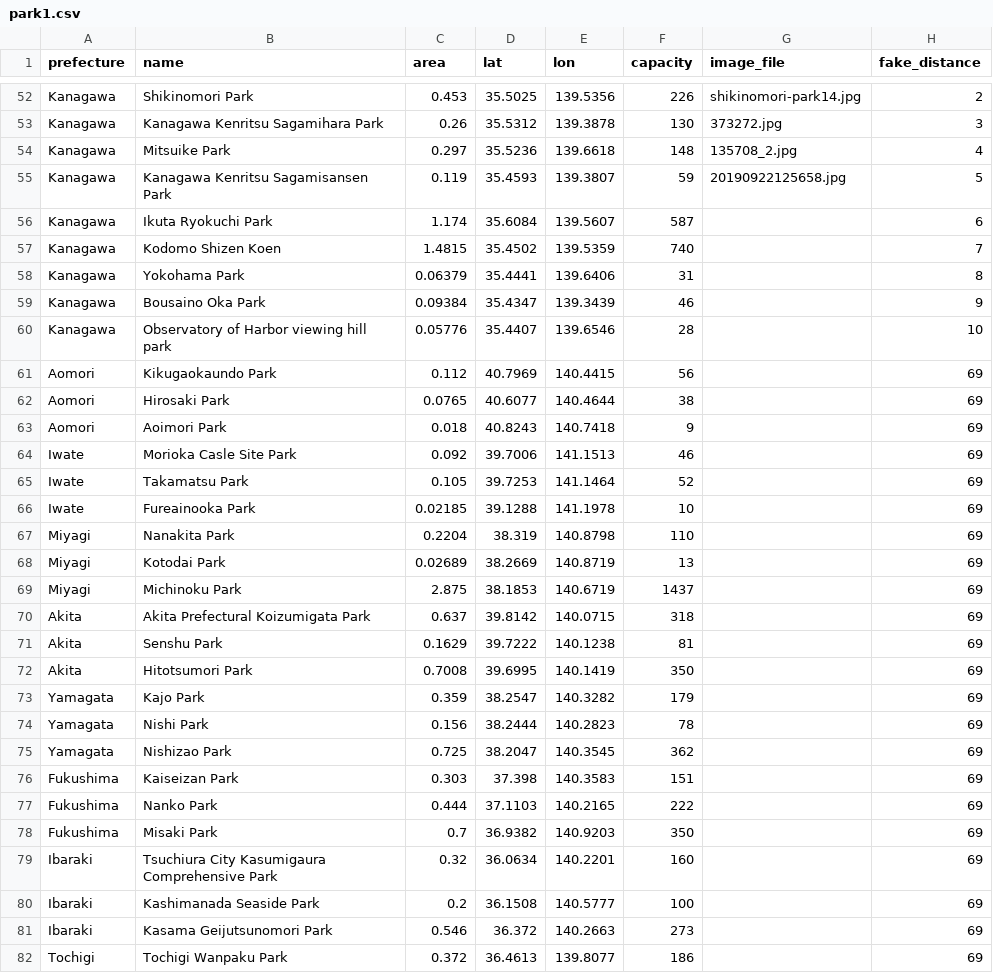
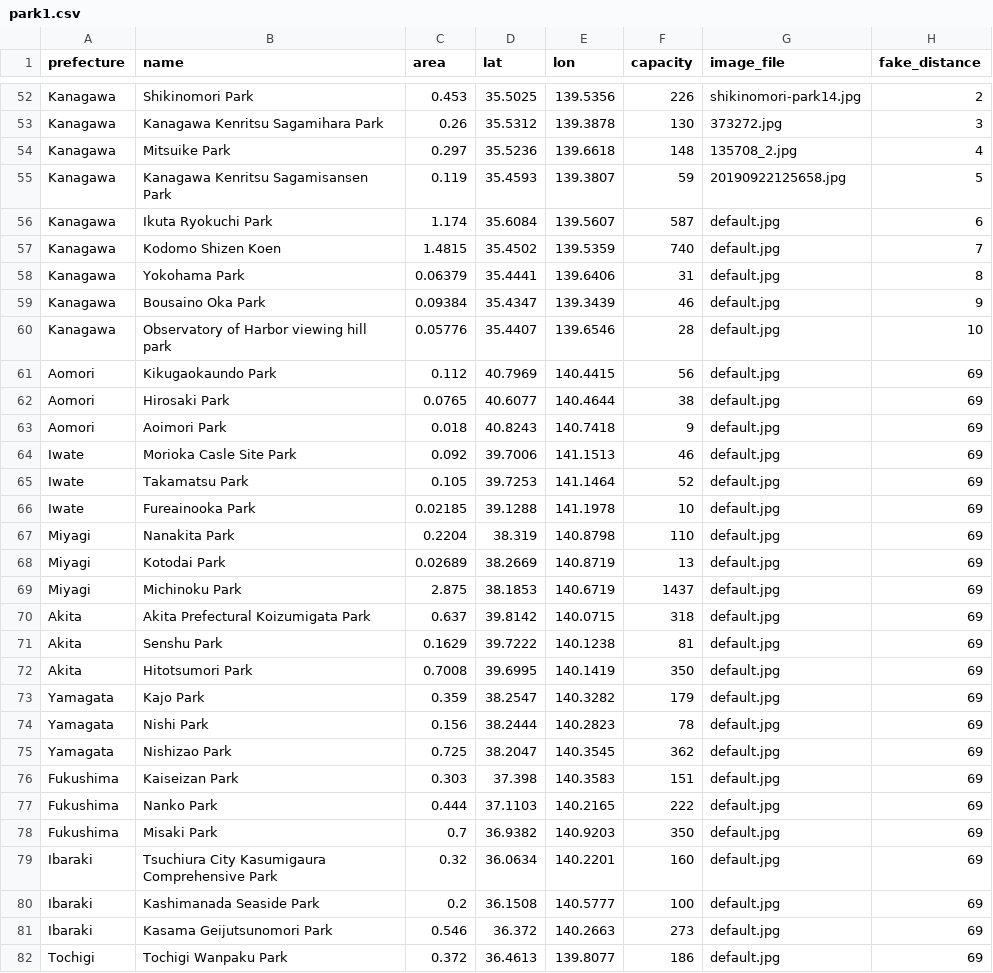
Before and after one commit to peatear-anthony/abenomask, a CSV file: data/park1.csv, drawn as a sheet; only a part is shown, gaps mark what is left out; the diff covers the shown part only.

Commit message:
update csv park

```diff
--- a/data/park1.csv
+++ b/data/park1.csv
@@ -55,28 +55,28 @@ Kanagawa,Mitsuike Park,0.297,35.5236,139.6618,148,135708_2.jpg,4
 Kanagawa,Kanagawa Kenritsu Sagamisansen Park,0.119,35.4593,139.3807,59,20190922125658.jpg,5
-Kanagawa,Ikuta Ryokuchi Park,1.174,35.6084,139.5607,587,,6
-Kanagawa,Kodomo Shizen Koen,1.4815,35.4502,139.5359,740,,7
-Kanagawa,Yokohama Park,0.06379,35.4441,139.6406,31,,8
-Kanagawa,Bousaino Oka Park,0.09384,35.4347,139.3439,46,,9
-Kanagawa,Observatory of Harbor viewing hill park,0.05776,35.4407,139.6546,28,,10
-Aomori,Kikugaokaundo Park,0.112,40.7969,140.4415,56,,69
-Aomori,Hirosaki Park,0.0765,40.6077,140.4644,38,,69
-Aomori,Aoimori Park,0.018,40.8243,140.7418,9,,69
-Iwate,Morioka Casle Site Park,0.092,39.7006,141.1513,46,,69
-Iwate,Takamatsu Park,0.105,39.7253,141.1464,52,,69
-Iwate,Fureainooka Park,0.02185,39.1288,141.1978,10,,69
-Miyagi,Nanakita Park,0.2204,38.319,140.8798,110,,69
-Miyagi,Kotodai Park,0.02689,38.2669,140.8719,13,,69
-Miyagi,Michinoku Park,2.875,38.1853,140.6719,1437,,69
-Akita,Akita Prefectural Koizumigata Park,0.637,39.8142,140.0715,318,,69
-Akita,Senshu Park,0.1629,39.7222,140.1238,81,,69
-Akita,Hitotsumori Park,0.7008,39.6995,140.1419,350,,69
-Yamagata,Kajo Park,0.359,38.2547,140.3282,179,,69
-Yamagata,Nishi Park,0.156,38.2444,140.2823,78,,69
-Yamagata,Nishizao Park,0.725,38.2047,140.3545,362,,69
-Fukushima,Kaiseizan Park,0.303,37.398,140.3583,151,,69
-Fukushima,Nanko Park,0.444,37.1103,140.2165,222,,69
-Fukushima,Misaki Park,0.7,36.9382,140.9203,350,,69
-Ibaraki,Tsuchiura City Kasumigaura Comprehensive Park,0.32,36.0634,140.2201,160,,69
-Ibaraki,Kashimanada Seaside Park,0.2,36.1508,140.5777,100,,69
-Ibaraki,Kasama Geijutsunomori Park,0.546,36.372,140.2663,273,,69
-Tochigi,Tochigi Wanpaku Park,0.372,36.4613,139.8077,186,,69
+Kanagawa,Ikuta Ryokuchi Park,1.174,35.6084,139.5607,587,default.jpg,6
+Kanagawa,Kodomo Shizen Koen,1.4815,35.4502,139.5359,740,default.jpg,7
+Kanagawa,Yokohama Park,0.06379,35.4441,139.6406,31,default.jpg,8
+Kanagawa,Bousaino Oka Park,0.09384,35.4347,139.3439,46,default.jpg,9
+Kanagawa,Observatory of Harbor viewing hill park,0.05776,35.4407,139.6546,28,default.jpg,10
+Aomori,Kikugaokaundo Park,0.112,40.7969,140.4415,56,default.jpg,69
+Aomori,Hirosaki Park,0.0765,40.6077,140.4644,38,default.jpg,69
+Aomori,Aoimori Park,0.018,40.8243,140.7418,9,default.jpg,69
+Iwate,Morioka Casle Site Park,0.092,39.7006,141.1513,46,default.jpg,69
+Iwate,Takamatsu Park,0.105,39.7253,141.1464,52,default.jpg,69
+Iwate,Fureainooka Park,0.02185,39.1288,141.1978,10,default.jpg,69
+Miyagi,Nanakita Park,0.2204,38.319,140.8798,110,default.jpg,69
+Miyagi,Kotodai Park,0.02689,38.2669,140.8719,13,default.jpg,69
+Miyagi,Michinoku Park,2.875,38.1853,140.6719,1437,default.jpg,69
+Akita,Akita Prefectural Koizumigata Park,0.637,39.8142,140.0715,318,default.jpg,69
+Akita,Senshu Park,0.1629,39.7222,140.1238,81,default.jpg,69
+Akita,Hitotsumori Park,0.7008,39.6995,140.1419,350,default.jpg,69
+Yamagata,Kajo Park,0.359,38.2547,140.3282,179,default.jpg,69
+Yamagata,Nishi Park,0.156,38.2444,140.2823,78,default.jpg,69
+Yamagata,Nishizao Park,0.725,38.2047,140.3545,362,default.jpg,69
+Fukushima,Kaiseizan Park,0.303,37.398,140.3583,151,default.jpg,69
+Fukushima,Nanko Park,0.444,37.1103,140.2165,222,default.jpg,69
+Fukushima,Misaki Park,0.7,36.9382,140.9203,350,default.jpg,69
+Ibaraki,Tsuchiura City Kasumigaura Comprehensive Park,0.32,36.0634,140.2201,160,default.jpg,69
+Ibaraki,Kashimanada Seaside Park,0.2,36.1508,140.5777,100,default.jpg,69
+Ibaraki,Kasama Geijutsunomori Park,0.546,36.372,140.2663,273,default.jpg,69
+Tochigi,Tochigi Wanpaku Park,0.372,36.4613,139.8077,186,default.jpg,69
```
Also changed, not shown: 76 edited cells elsewhere in this file.
